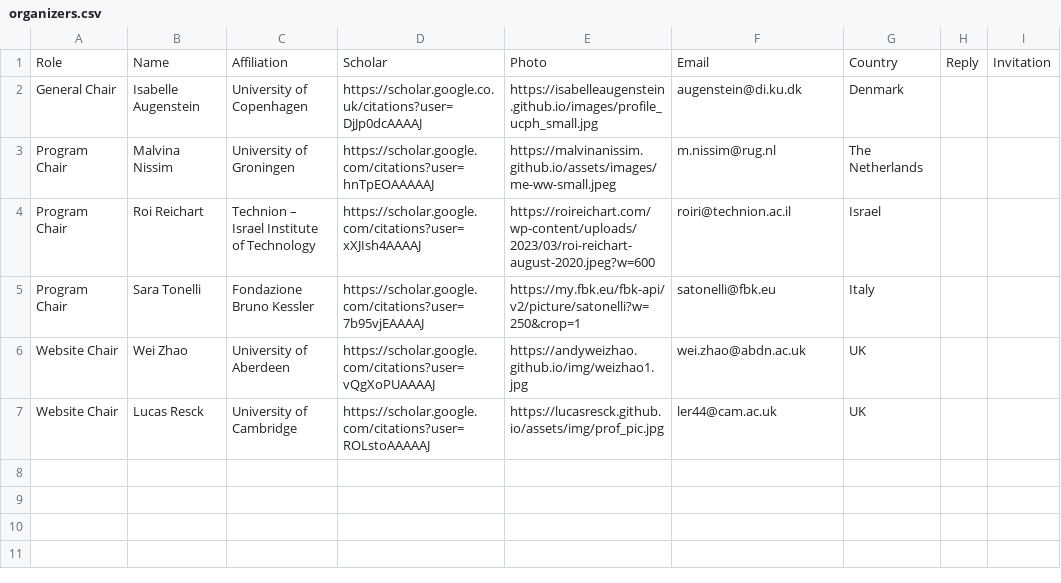
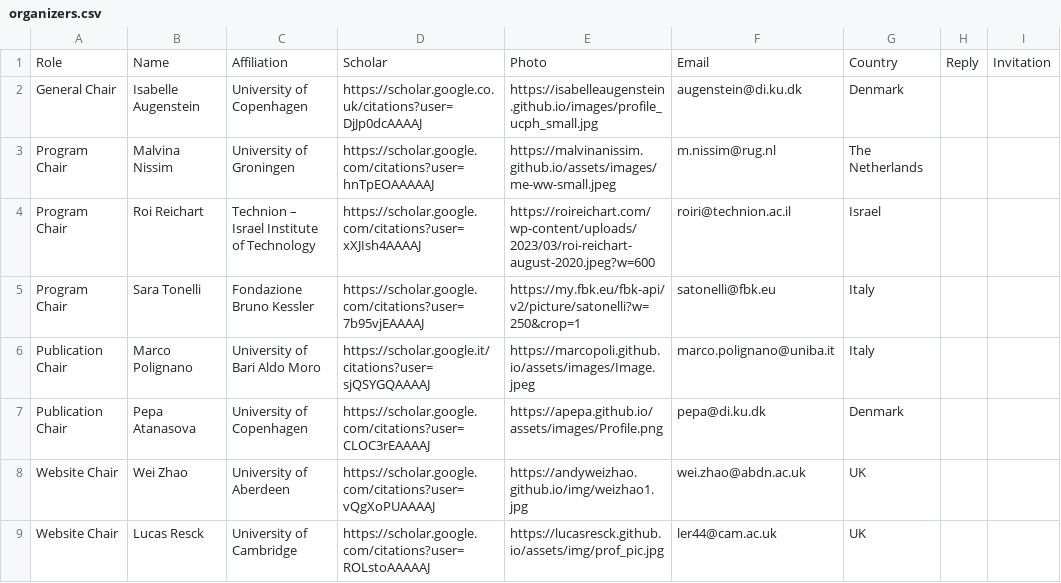
Before and after one commit to acl-org/eacl-2027, a CSV file: _data/organizers.csv, drawn as a sheet.

Commit message:
Add Publication Chairs

```diff
--- a/_data/organizers.csv
+++ b/_data/organizers.csv
@@ -5,2 +5,4 @@ Program Chair,Roi Reichart,Technion – Israel Institute of Technology,https://s
 Program Chair,Sara Tonelli,Fondazione Bruno Kessler,https://scholar.google.com/citations?user=7b95vjEAAAAJ,https://my.fbk.eu/fbk-api/v2/picture/satonelli?w=250&crop=1,satonelli@fbk.eu,Italy,,
+Publication Chair,Marco Polignano,University of Bari Aldo Moro,https://scholar.google.it/citations?user=sjQSYGQAAAAJ,https://marcopoli.github.io/assets/images/Image.jpeg,marco.polignano@uniba.it,Italy,,
+Publication Chair,Pepa Atanasova,University of Copenhagen,https://scholar.google.com/citations?user=CLOC3rEAAAAJ,https://apepa.github.io/assets/images/Profile.png,pepa@di.ku.dk,Denmark,,
 Website Chair,Wei Zhao,University of Aberdeen,https://scholar.google.com/citations?user=vQgXoPUAAAAJ,https://andyweizhao.github.io/img/weizhao1.jpg,wei.zhao@abdn.ac.uk,UK,,
```
